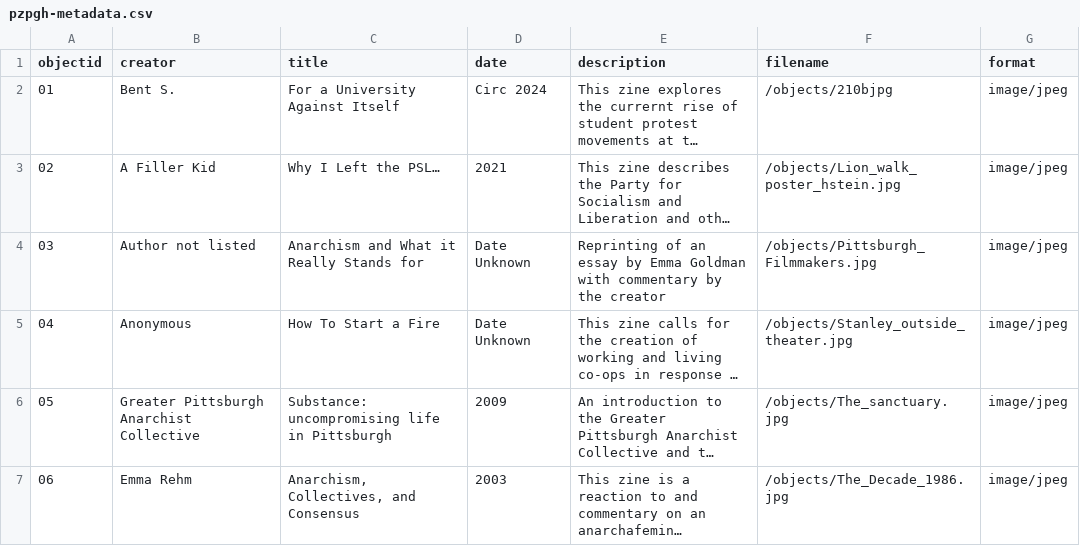
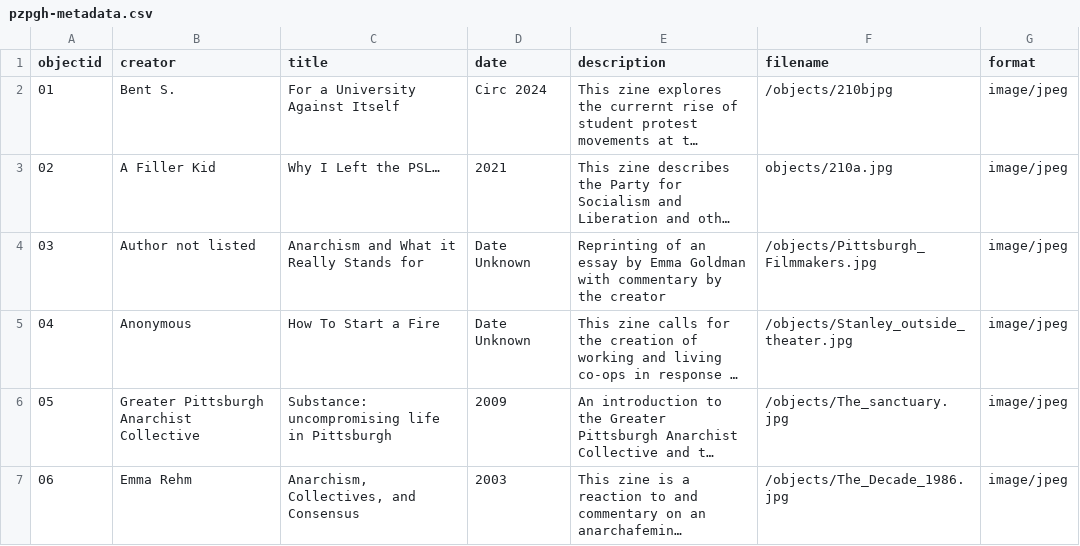
Before and after one commit to c-pagano/Political-Zines-PGH, a CSV file: _data/pzpgh-metadata.csv, drawn as a sheet; long unchanged cells end in …; the diff names each change by its address in the sheet, - before the commit and + after, or states it on an @@ line.

Commit message:
Update pzpgh-metadata.csv

```diff
--- a/_data/pzpgh-metadata.csv
+++ b/_data/pzpgh-metadata.csv
-F3 (filename): /objects/Lion_walk_poster_hstein.jpg
+F3 (filename): objects/210a.jpg
```
